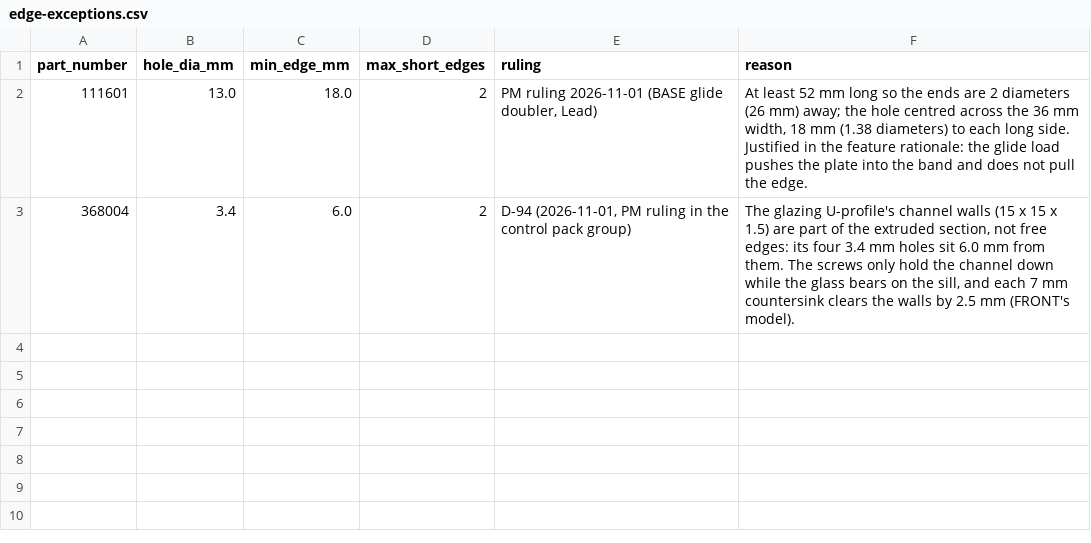
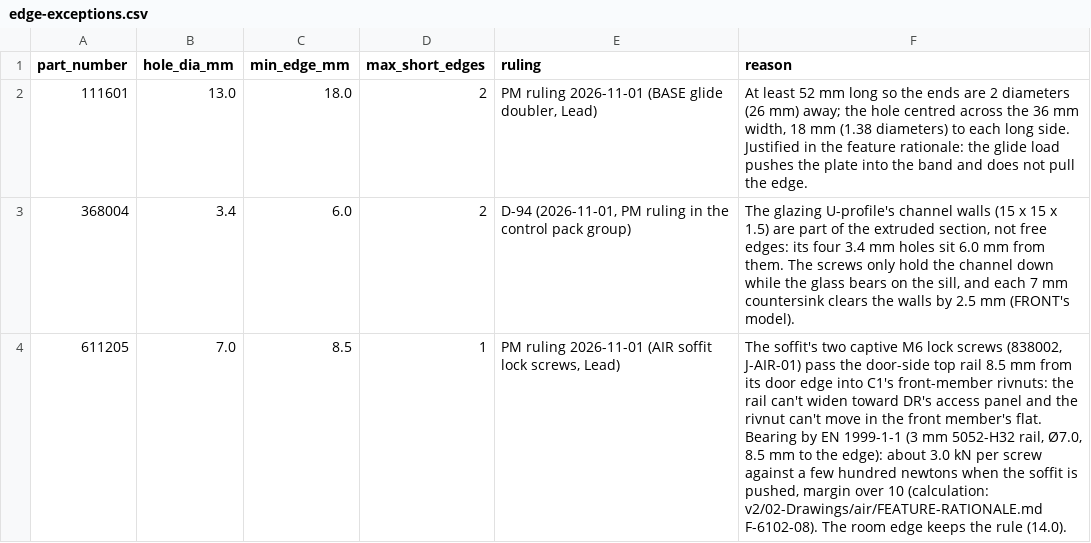
Before and after one commit to autonomous-ai/spaceship, a CSV file: v2/04-Checks/config/edge-exceptions.csv, drawn as a sheet.

```diff
--- a/v2/04-Checks/config/edge-exceptions.csv
+++ b/v2/04-Checks/config/edge-exceptions.csv
@@ -3 +3,2 @@ part_number,hole_dia_mm,min_edge_mm,max_short_edges,ruling,reason
 368004,3.4,6.0,2,"D-94 (2026-11-01, PM ruling in the control pack group)","The glazing U-profile's channel walls (15 x 15 x 1.5) are part of the extruded section, not free edges: its four 3.4 mm holes sit 6.0 mm from them. The screws only hold the channel down while the glass bears on the sill, and each 7 mm countersink clears the walls by 2.5 mm (FRONT's model)."
+611205,7.0,8.5,1,"PM ruling 2026-11-01 (AIR soffit lock screws, Lead)","The soffit's two captive M6 lock screws (838002, J-AIR-01) pass the door-side top rail 8.5 mm from its door edge into C1's front-member rivnuts: the rail can't widen toward DR's access panel and the rivnut can't move in the front member's flat. Bearing by EN 1999-1-1 (3 mm 5052-H32 rail, Ø7.0, 8.5 mm to the edge): about 3.0 kN per screw against a few hundred newtons when the soffit is pushed, margin over 10 (calculation: v2/02-Drawings/air/FEATURE-RATIONALE.md F-6102-08). The room edge keeps the rule (14.0)."
```
Also changed, not shown: 1 other file.
